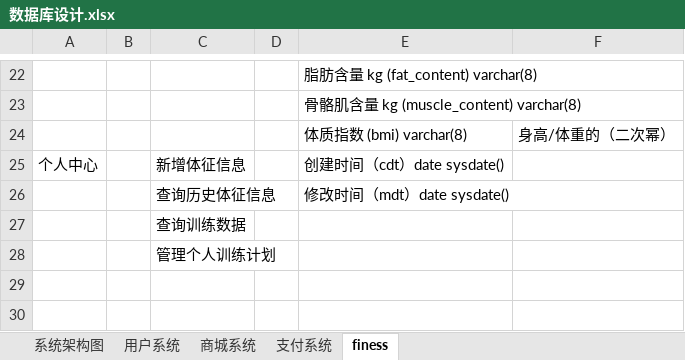
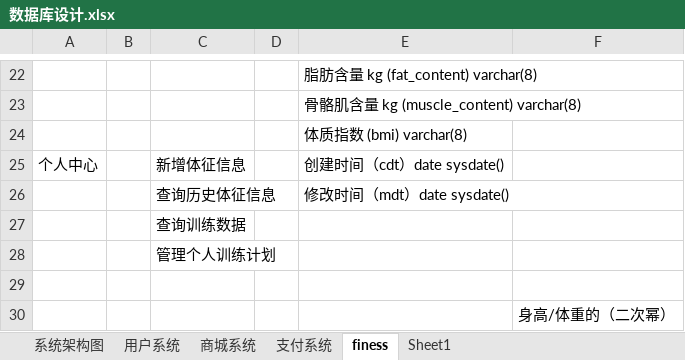
Before and after one commit to micezhao/fit-eat, an Excel workbook: document/数据库设计/数据库设计.xlsx, sheet finess, drawn as a sheet; only a part is shown, gaps mark what is left out; values as stored, in another font and other column widths than the file's, no borders; the diff names each change by its address in the sheet, - before the commit and + after, or states it on an @@ line.

```diff
--- a/document/数据库设计/数据库设计.xlsx (sheet finess)
+++ b/document/数据库设计/数据库设计.xlsx (sheet finess)
+sheet tab: Sheet1
-F24: 身高/体重的（二次幂）
+F24: (empty)
+row 29: (empty)
+row 30:  |  |  |  |  | 身高/体重的（二次幂）
```
Also changed, not shown: sheet 用户系统, sheet 系统架构图, charts or pictures, document/服务器配置清单.xlsx.
